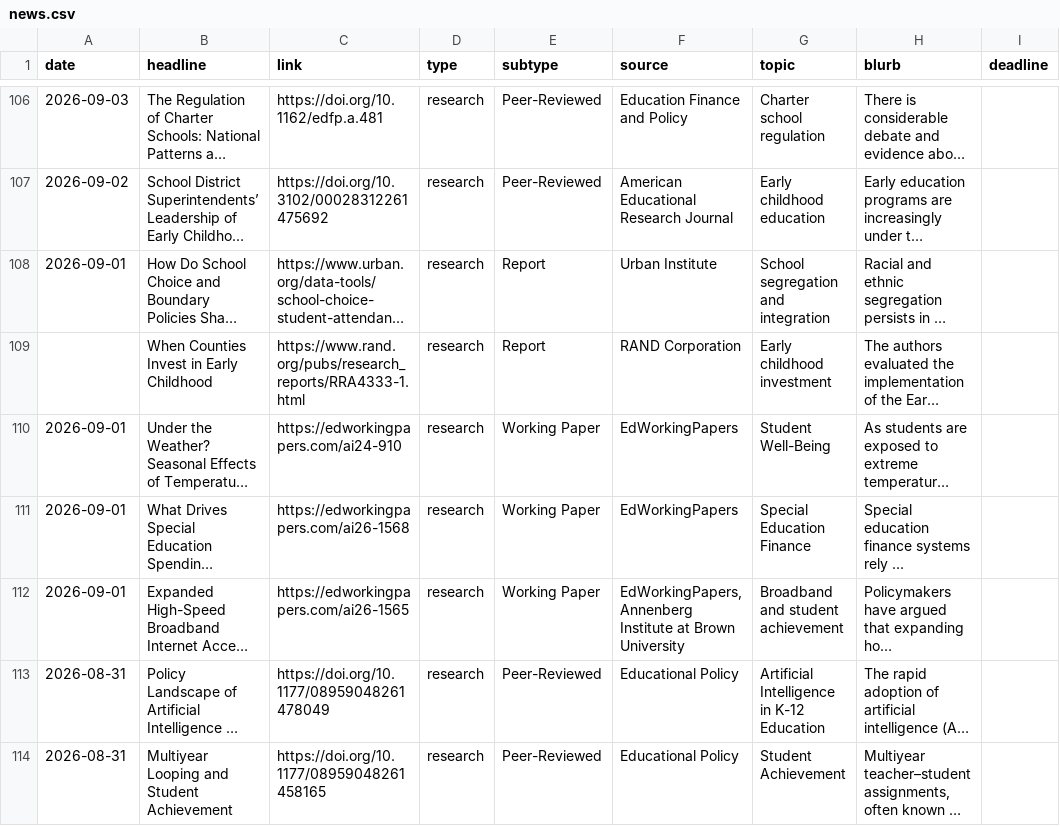
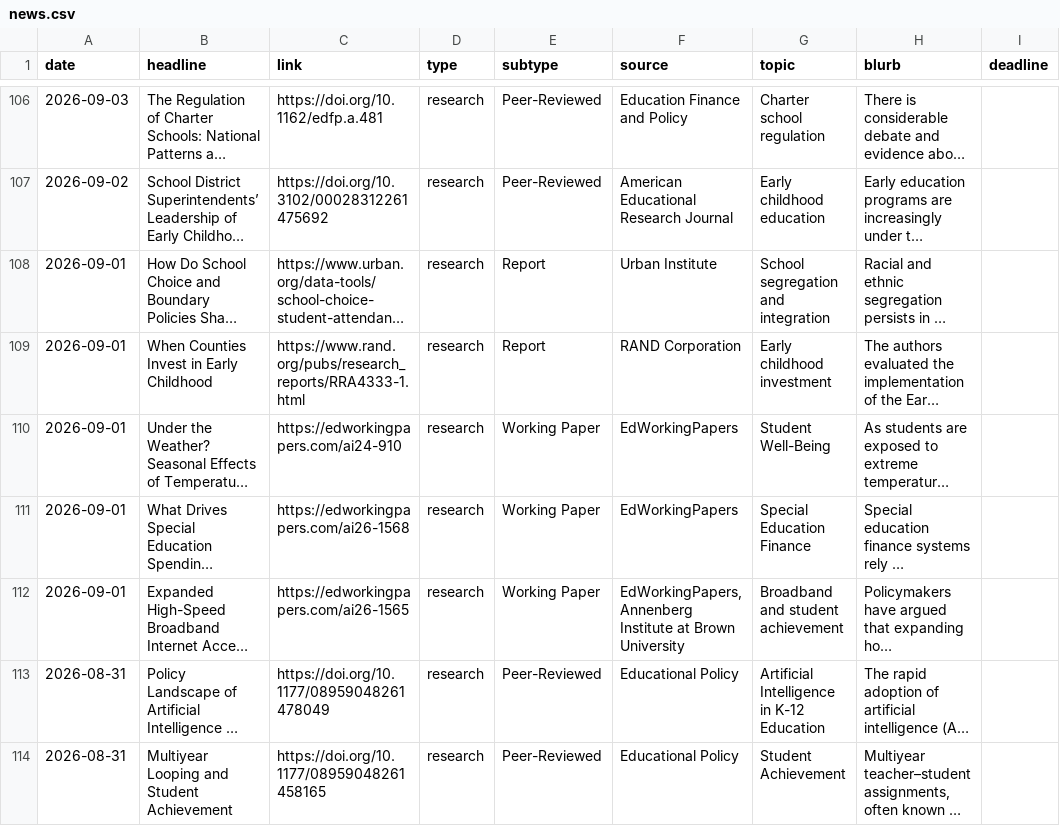
Before and after one commit to kateb-123/erc-policy-exchange-app, a CSV file: data/news.csv, drawn as a sheet; only a part is shown, gaps mark what is left out; long unchanged cells end in …; the diff covers the shown part only; the diff names each change by its address in the sheet, - before the commit and + after, or states it on an @@ line.

```diff
--- a/data/news.csv
+++ b/data/news.csv
-A109 (date): (empty)
+A109 (date): 2026-09-01
```
Also changed, not shown: 1 removed row elsewhere in this file.
